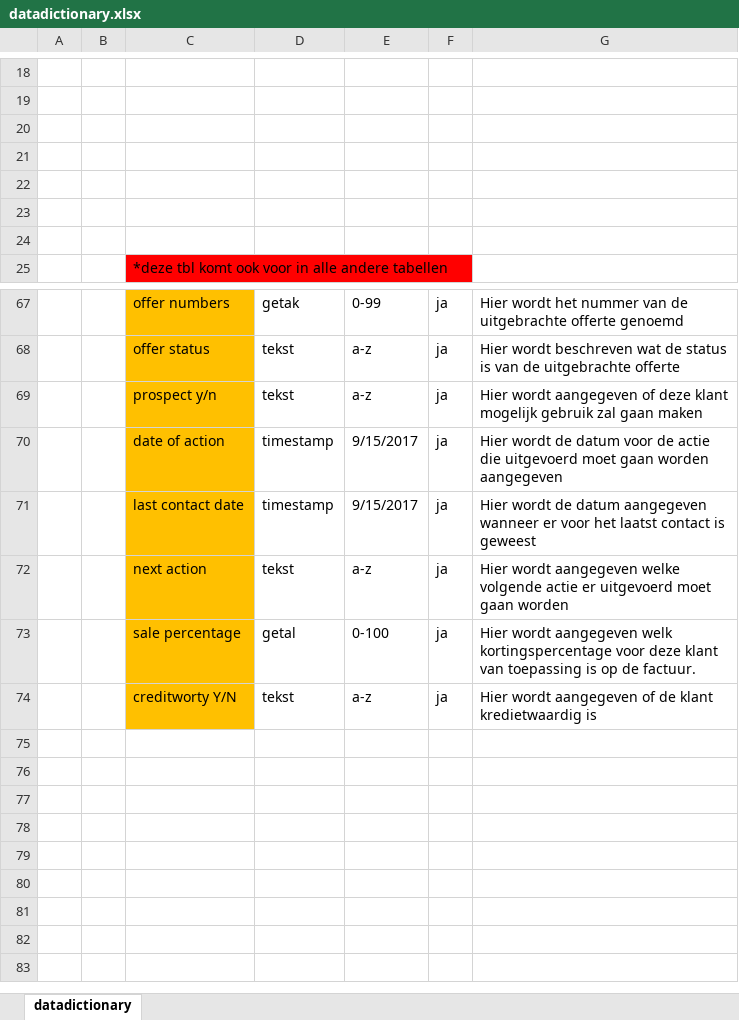
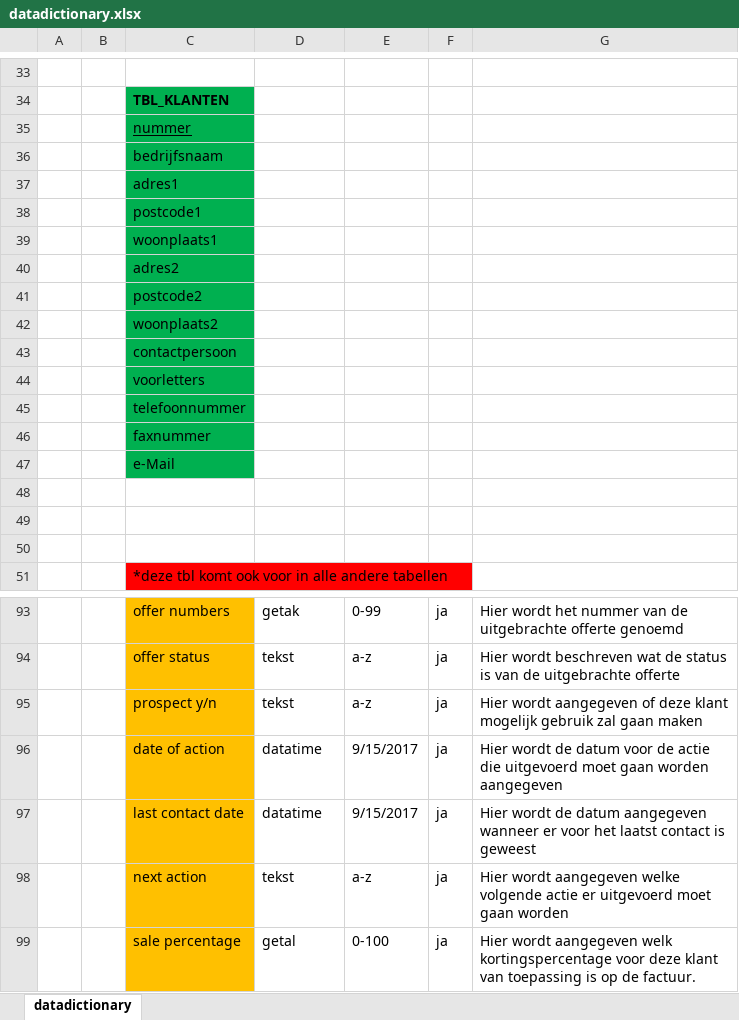
Before and after one commit to IetsGeks/Barroc-IT, an Excel workbook: documentatie/datadictionary/datadictionary.xlsx, sheet datadictionary, drawn as a sheet; only a part is shown, gaps mark what is left out; the shorter side is filled out with more unchanged rows; values as stored, in another font and other column widths than the file's, no borders; addresses are those after the commit; the diff covers the shown part only; the diff names each change by its address in the sheet, - before the commit and + after, or states it on an @@ line.

Commit message:
added documents

```diff
--- a/documentatie/datadictionary/datadictionary.xlsx (sheet datadictionary)
+++ b/documentatie/datadictionary/datadictionary.xlsx (sheet datadictionary)
-C34: (empty)
+C34: TBL_KLANTEN
-C34:C36 fill: none
+C34:C36 fill: #00B050
-C35: (empty)
+C35: nummer
-C36: (empty)
+C36: bedrijfsnaam
+row 37:  |  | adres1
+row 38:  |  | postcode1
+row 39:  |  | woonplaats1
+row 40:  |  | adres2
+row 41:  |  | postcode2
+row 42:  |  | woonplaats2
+row 43:  |  | contactpersoon
+row 44:  |  | voorletters
+row 45:  |  | telefoonnummer
+row 46:  |  | faxnummer
+row 47:  |  | e-Mail
-D96:D97: timestamp
+D96:D97: datatime
```
Also changed, not shown: 29 added rows and 14 removed rows elsewhere in this sheet, documentatie/vergadering/Notule/Notulen_15-09-2017.xlsx, 1 other file.
